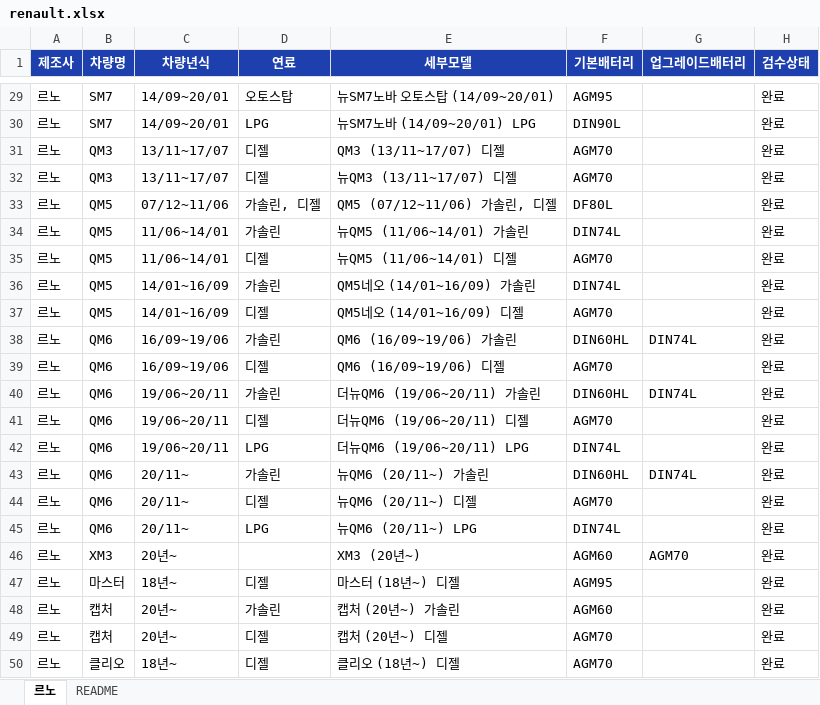
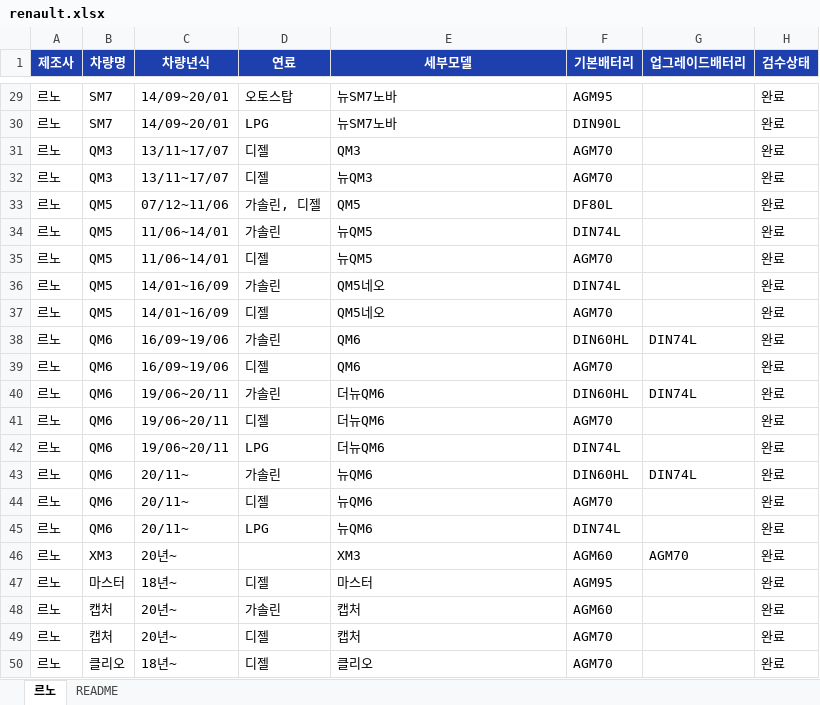
Before and after one commit to kangeol/ildeung-battery-v1, an Excel workbook: master-db/renault.xlsx, sheet 르노, drawn as a sheet; only a part is shown, gaps mark what is left out; values as stored, in another font and other column widths than the file's, no borders; table styles not drawn; the diff covers the shown part only; the diff names each change by its address in the sheet, - before the commit and + after, or states it on an @@ line.

```diff
--- a/master-db/renault.xlsx (sheet 르노)
+++ b/master-db/renault.xlsx (sheet 르노)
-E29 (세부모델): 뉴SM7노바 오토스탑 (14/09~20/01)
+E29 (세부모델): 뉴SM7노바
-E30 (세부모델): 뉴SM7노바 (14/09~20/01) LPG
+E30 (세부모델): 뉴SM7노바
-E31 (세부모델): QM3 (13/11~17/07) 디젤
+E31 (세부모델): QM3
-E32 (세부모델): 뉴QM3 (13/11~17/07) 디젤
+E32 (세부모델): 뉴QM3
-E33 (세부모델): QM5 (07/12~11/06) 가솔린, 디젤
+E33 (세부모델): QM5
-E34 (세부모델): 뉴QM5 (11/06~14/01) 가솔린
+E34 (세부모델): 뉴QM5
-E35 (세부모델): 뉴QM5 (11/06~14/01) 디젤
+E35 (세부모델): 뉴QM5
-E36 (세부모델): QM5네오 (14/01~16/09) 가솔린
+E36 (세부모델): QM5네오
-E37 (세부모델): QM5네오 (14/01~16/09) 디젤
+E37 (세부모델): QM5네오
-E38 (세부모델): QM6 (16/09~19/06) 가솔린
+E38 (세부모델): QM6
-E39 (세부모델): QM6 (16/09~19/06) 디젤
+E39 (세부모델): QM6
-E40 (세부모델): 더뉴QM6 (19/06~20/11) 가솔린
+E40 (세부모델): 더뉴QM6
-E41 (세부모델): 더뉴QM6 (19/06~20/11) 디젤
+E41 (세부모델): 더뉴QM6
-E42 (세부모델): 더뉴QM6 (19/06~20/11) LPG
+E42 (세부모델): 더뉴QM6
-E43 (세부모델): 뉴QM6 (20/11~) 가솔린
+E43 (세부모델): 뉴QM6
-E44 (세부모델): 뉴QM6 (20/11~) 디젤
+E44 (세부모델): 뉴QM6
-E45 (세부모델): 뉴QM6 (20/11~) LPG
+E45 (세부모델): 뉴QM6
-E46 (세부모델): XM3 (20년~)
+E46 (세부모델): XM3
-E47 (세부모델): 마스터 (18년~) 디젤
+E47 (세부모델): 마스터
-E48 (세부모델): 캡처 (20년~) 가솔린
+E48 (세부모델): 캡처
-E49 (세부모델): 캡처 (20년~) 디젤
+E49 (세부모델): 캡처
-E50 (세부모델): 클리오 (18년~) 디젤
+E50 (세부모델): 클리오
```
Also changed, not shown: 27 edited cells elsewhere in this sheet, master-db/chevrolet.xlsx, master-db/kgm.xlsx, 6 other files.
